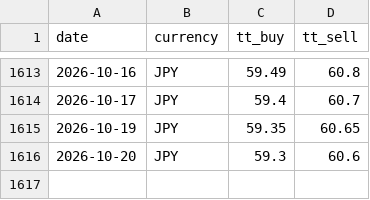
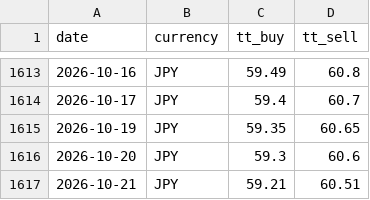
Before and after one commit to c-harsha/sbi-tt, a CSV file: data/jpy.csv, drawn as a sheet; only a part is shown, gaps mark what is left out; the diff names each change by its address in the sheet, - before the commit and + after, or states it on an @@ line.

```diff
--- a/data/jpy.csv
+++ b/data/jpy.csv
+row 1617: 2026-10-21 | JPY | 59.21 | 60.51
```
Also changed, not shown: data/eur.csv, data/gbp.csv, 1 other file.
